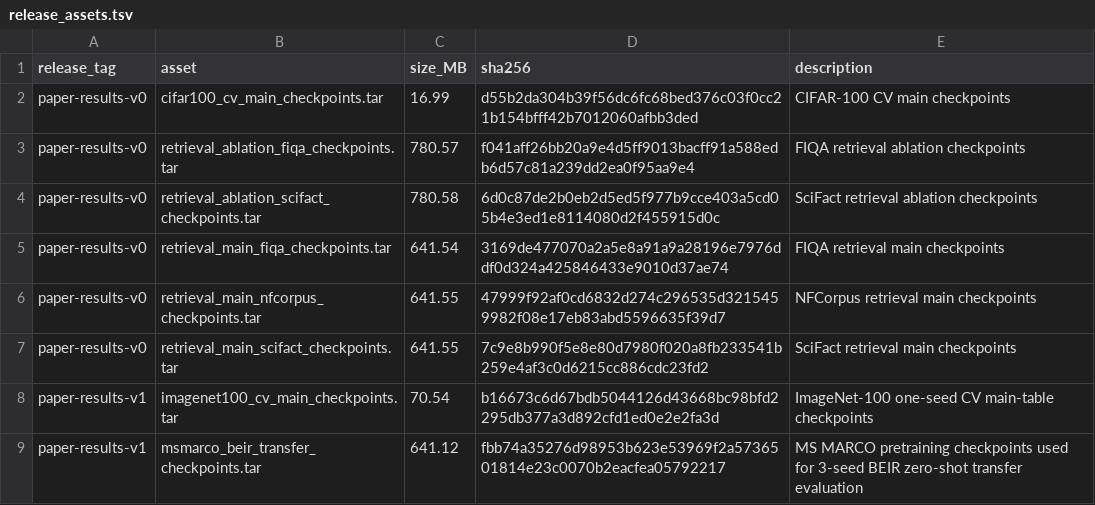
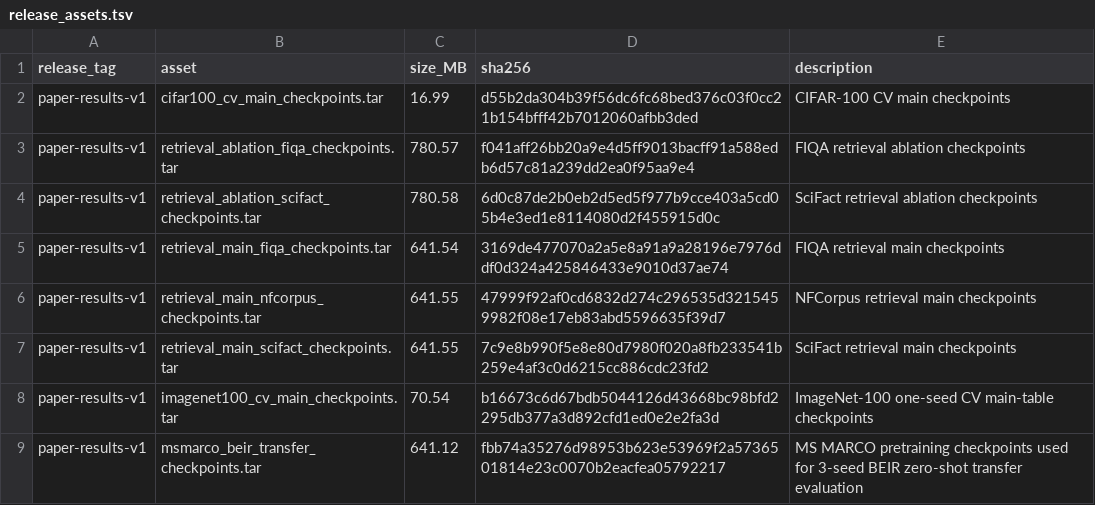
Before and after one commit to Yang916-yy/LSSO, a TSV file: paper_results/release_assets.tsv, drawn as a sheet.

Commit message:
Consolidate paper checkpoints into one release

```diff
--- a/paper_results/release_assets.tsv
+++ b/paper_results/release_assets.tsv
@@ -1,8 +1,8 @@
 release_tag	asset	size_MB	sha256	description
-paper-results-v0	cifar100_cv_main_checkpoints.tar	16.99	d55b2da304b39f56dc6fc68bed376c03f0cc21b154bfff42b7012060afbb3ded	CIFAR-100 CV main checkpoints
-paper-results-v0	retrieval_ablation_fiqa_checkpoints.tar	780.57	f041aff26bb20a9e4d5ff9013bacff91a588edb6d57c81a239dd2ea0f95aa9e4	FIQA retrieval ablation checkpoints
-paper-results-v0	retrieval_ablation_scifact_checkpoints.tar	780.58	6d0c87de2b0eb2d5ed5f977b9cce403a5cd05b4e3ed1e8114080d2f455915d0c	SciFact retrieval ablation checkpoints
-paper-results-v0	retrieval_main_fiqa_checkpoints.tar	641.54	3169de477070a2a5e8a91a9a28196e7976ddf0d324a425846433e9010d37ae74	FIQA retrieval main checkpoints
-paper-results-v0	retrieval_main_nfcorpus_checkpoints.tar	641.55	47999f92af0cd6832d274c296535d3215459982f08e17eb83abd5596635f39d7	NFCorpus retrieval main checkpoints
-paper-results-v0	retrieval_main_scifact_checkpoints.tar	641.55	7c9e8b990f5e8e80d7980f020a8fb233541b259e4af3c0d6215cc886cdc23fd2	SciFact retrieval main checkpoints
+paper-results-v1	cifar100_cv_main_checkpoints.tar	16.99	d55b2da304b39f56dc6fc68bed376c03f0cc21b154bfff42b7012060afbb3ded	CIFAR-100 CV main checkpoints
+paper-results-v1	retrieval_ablation_fiqa_checkpoints.tar	780.57	f041aff26bb20a9e4d5ff9013bacff91a588edb6d57c81a239dd2ea0f95aa9e4	FIQA retrieval ablation checkpoints
+paper-results-v1	retrieval_ablation_scifact_checkpoints.tar	780.58	6d0c87de2b0eb2d5ed5f977b9cce403a5cd05b4e3ed1e8114080d2f455915d0c	SciFact retrieval ablation checkpoints
+paper-results-v1	retrieval_main_fiqa_checkpoints.tar	641.54	3169de477070a2a5e8a91a9a28196e7976ddf0d324a425846433e9010d37ae74	FIQA retrieval main checkpoints
+paper-results-v1	retrieval_main_nfcorpus_checkpoints.tar	641.55	47999f92af0cd6832d274c296535d3215459982f08e17eb83abd5596635f39d7	NFCorpus retrieval main checkpoints
+paper-results-v1	retrieval_main_scifact_checkpoints.tar	641.55	7c9e8b990f5e8e80d7980f020a8fb233541b259e4af3c0d6215cc886cdc23fd2	SciFact retrieval main checkpoints
 paper-results-v1	imagenet100_cv_main_checkpoints.tar	70.54	b16673c6d67bdb5044126d43668bc98bfd2295db377a3d892cfd1ed0e2e2fa3d	ImageNet-100 one-seed CV main-table checkpoints
```
Also changed, not shown: 3 other files.
